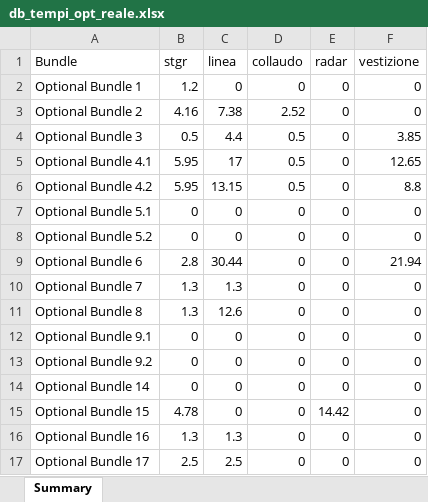
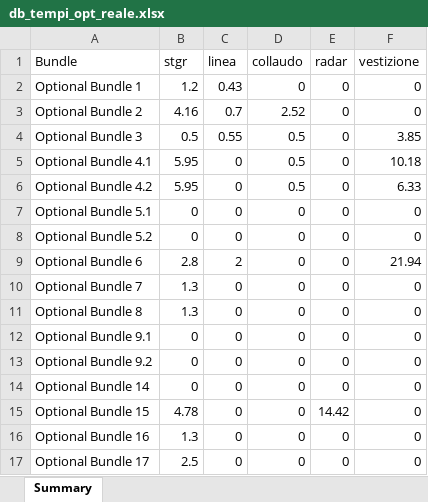
Before and after one commit to MarcelloGalimberti/DMH, an Excel workbook: db_tempi_opt_reale.xlsx, sheet Summary, drawn as a sheet; values as stored, in another font and other column widths than the file's, no borders; the diff names each change by its address in the sheet, - before the commit and + after, or states it on an @@ line.

```diff
--- a/db_tempi_opt_reale.xlsx (sheet Summary)
+++ b/db_tempi_opt_reale.xlsx (sheet Summary)
-C2 (linea): 0
+C2 (linea): 0.43
-C3 (linea): 7.38
+C3 (linea): 0.7
-C4 (linea): 4.4
+C4 (linea): 0.55
-C5 (linea): 17
+C5 (linea): 0
-F5 (vestizione): 12.65
+F5 (vestizione): 10.18
-C6 (linea): 13.15
+C6 (linea): 0
-F6 (vestizione): 8.8
+F6 (vestizione): 6.33
-C9 (linea): 30.44
+C9 (linea): 2
-C10 (linea): 1.3
+C10 (linea): 0
-C11 (linea): 12.6
+C11 (linea): 0
-C16 (linea): 1.3
+C16 (linea): 0
-C17 (linea): 2.5
+C17 (linea): 0
```
Also changed, not shown: db_take_rate.xlsx, db_tempi_base.xlsx.
